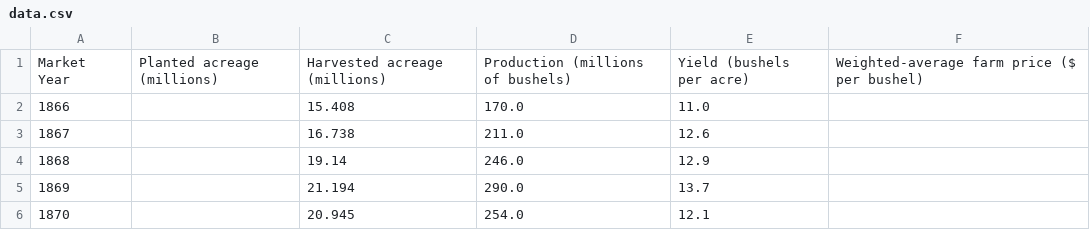
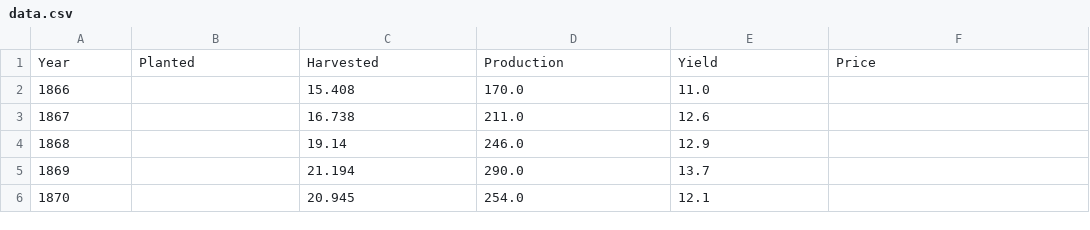
Before and after one commit to rufuspollock/wheat-us, a CSV file: data.csv, drawn as a sheet; only a part is shown.

Commit message:
[data][xs]: tweak headings.

```diff
--- a/data.csv
+++ b/data.csv
@@ -1,2 +1,2 @@
-Market Year,Planted acreage (millions),Harvested acreage (millions),Production (millions of bushels),Yield (bushels per acre),Weighted-average farm price ($ per bushel)
+Year,Planted,Harvested,Production,Yield,Price
 1866,,15.408,170.0,11.0,
```
